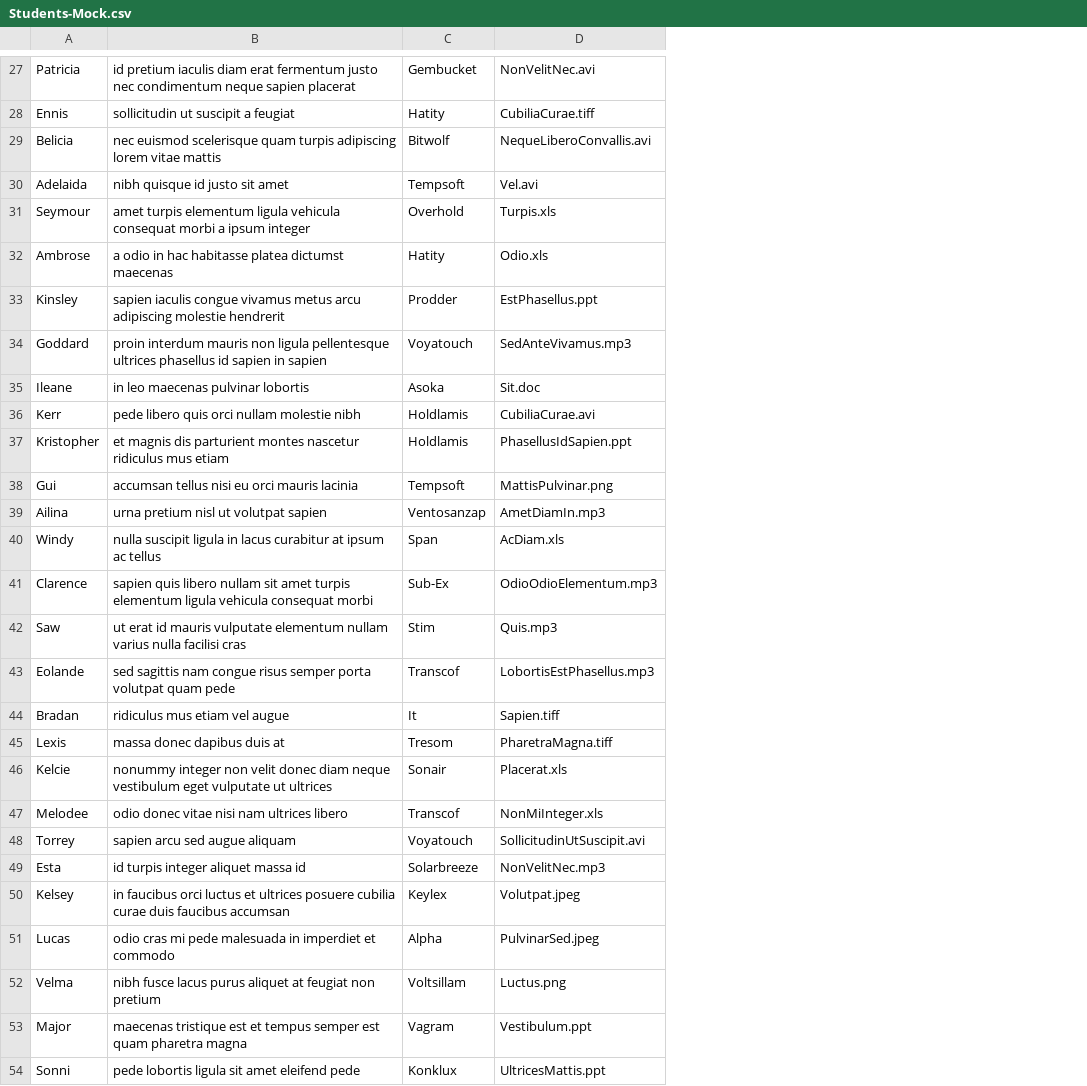
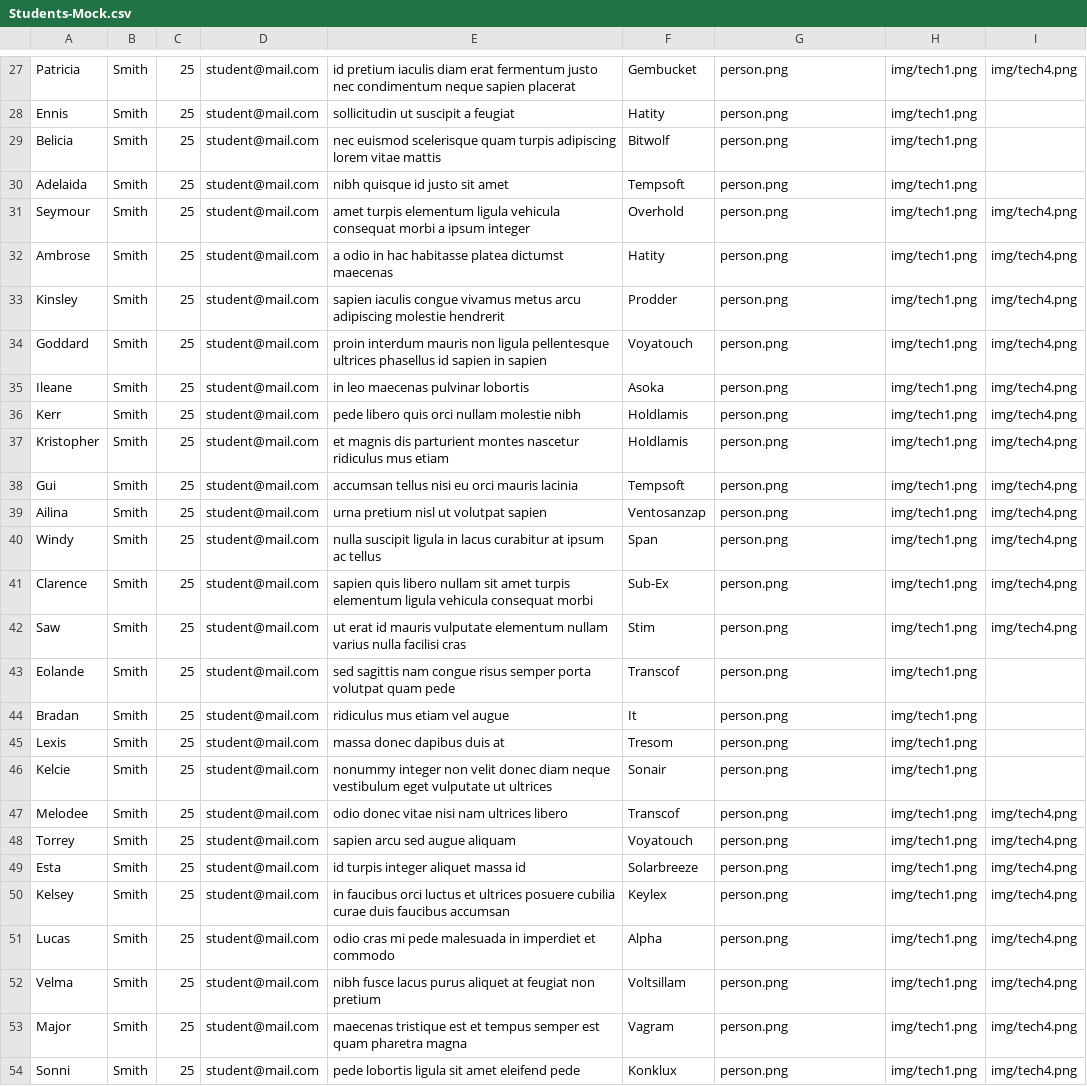
Before and after one commit to AS825/CodePool, a CSV file: backend/src/main/resources/csvFiles/Students-Mock.csv, drawn as a sheet; only a part is shown, gaps mark what is left out; addresses are those after the commit; the diff covers the shown part only; the diff names each change by its address in the sheet, - before the commit and + after, or states it on an @@ line.

Commit message:
Adapt Students-Mock.csv to changes in Student class

```diff
--- a/backend/src/main/resources/csvFiles/Students-Mock.csv
+++ b/backend/src/main/resources/csvFiles/Students-Mock.csv
+column B, rows 27-54: all Smith
+column C, rows 27-54: all 25
+column D, rows 27-54: all student@mail.com
+column H, rows 27-54: all img/tech1.png
+column I, rows 27-54: img/tech4.png |  |  |  | img/tech4.png | img/tech4.png | img/tech4.png | img/tech4.png | img/tech4.png | img/tech4.png | img/tech4.png | img/tech4.png | img/tech4.png | img/tech4.png | img/tech4.png | img/tech4.png |  |  |  |  | img/tech4.png | img/tech4.png | img/tech4.png | img/tech4.png | img/tech4.png | img/tech4.png | img/tech4.png | img/tech4.png
-G27: NonVelitNec.avi
+G27: person.png
-G28: CubiliaCurae.tiff
+G28: person.png
-G29: NequeLiberoConvallis.avi
+G29: person.png
-G30: Vel.avi
+G30: person.png
-G31: Turpis.xls
+G31: person.png
-G32: Odio.xls
+G32: person.png
-G33: EstPhasellus.ppt
+G33: person.png
-G34: SedAnteVivamus.mp3
+G34: person.png
-G35: Sit.doc
+G35: person.png
-G36: CubiliaCurae.avi
+G36: person.png
-G37: PhasellusIdSapien.ppt
+G37: person.png
-G38: MattisPulvinar.png
+G38: person.png
-G39: AmetDiamIn.mp3
+G39: person.png
-G40: AcDiam.xls
+G40: person.png
-G41: OdioOdioElementum.mp3
+G41: person.png
-G42: Quis.mp3
+G42: person.png
-G43: LobortisEstPhasellus.mp3
+G43: person.png
-G44: Sapien.tiff
+G44: person.png
-G45: PharetraMagna.tiff
+G45: person.png
-G46: Placerat.xls
+G46: person.png
-G47: NonMiInteger.xls
+G47: person.png
-G48: SollicitudinUtSuscipit.avi
+G48: person.png
-G49: NonVelitNec.mp3
+G49: person.png
-G50: Volutpat.jpeg
+G50: person.png
-G51: PulvinarSed.jpeg
+G51: person.png
-G52: Luctus.png
+G52: person.png
-G53: Vestibulum.ppt
+G53: person.png
-G54: UltricesMattis.ppt
+G54: person.png
```
Also changed, not shown: 1 added row, 1 removed row and 72 edited cells elsewhere in this file.
